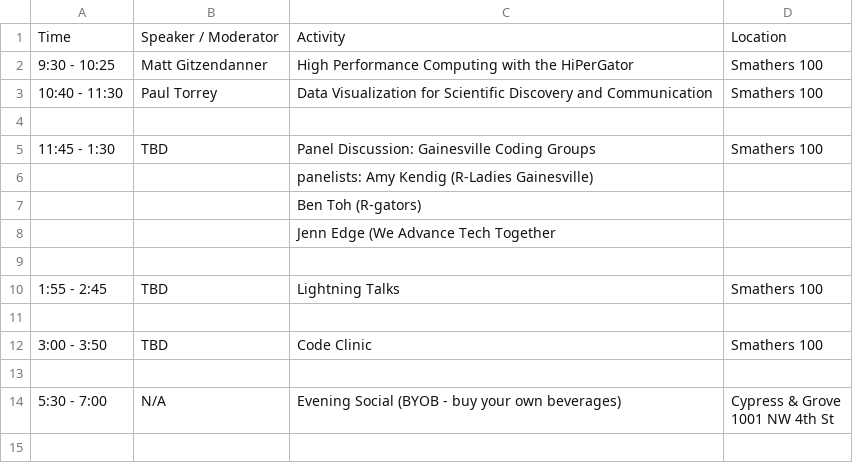
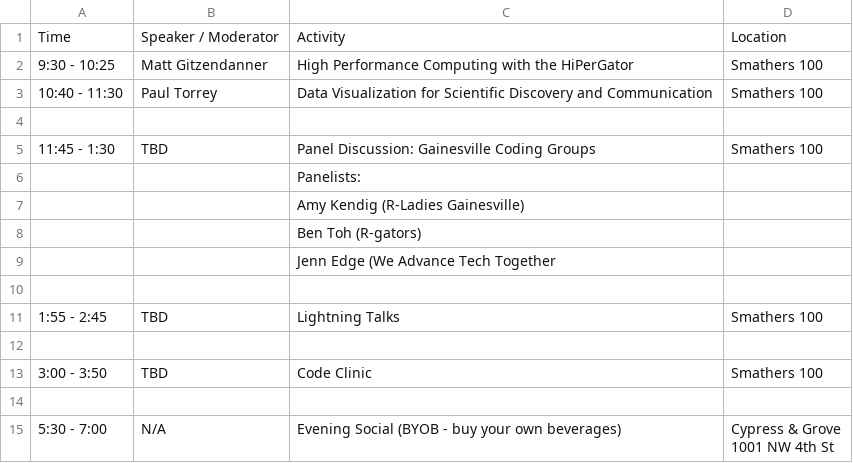
Before and after one commit to resbaz/resbaz2019, a CSV file: gainesville/schedule_2019-09-12.csv, drawn as a sheet.

Commit message:
Update schedule_2019-09-12.csv

```diff
--- a/gainesville/schedule_2019-09-12.csv
+++ b/gainesville/schedule_2019-09-12.csv
@@ -5,3 +5,4 @@ Time,Speaker / Moderator,Activity,Location
 11:45 - 1:30,TBD,"Panel Discussion: Gainesville Coding Groups",Smathers 100
-,,"panelists: Amy Kendig (R-Ladies Gainesville)",
+,,"Panelists:",
+,,"Amy Kendig (R-Ladies Gainesville)",
 ,,"Ben Toh (R-gators)",
```
